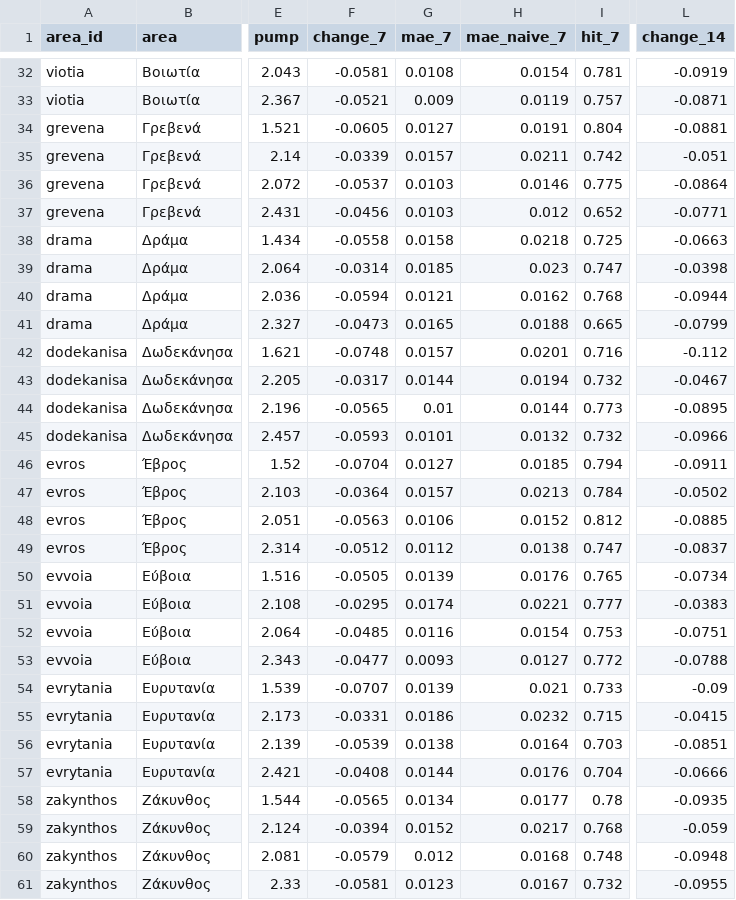
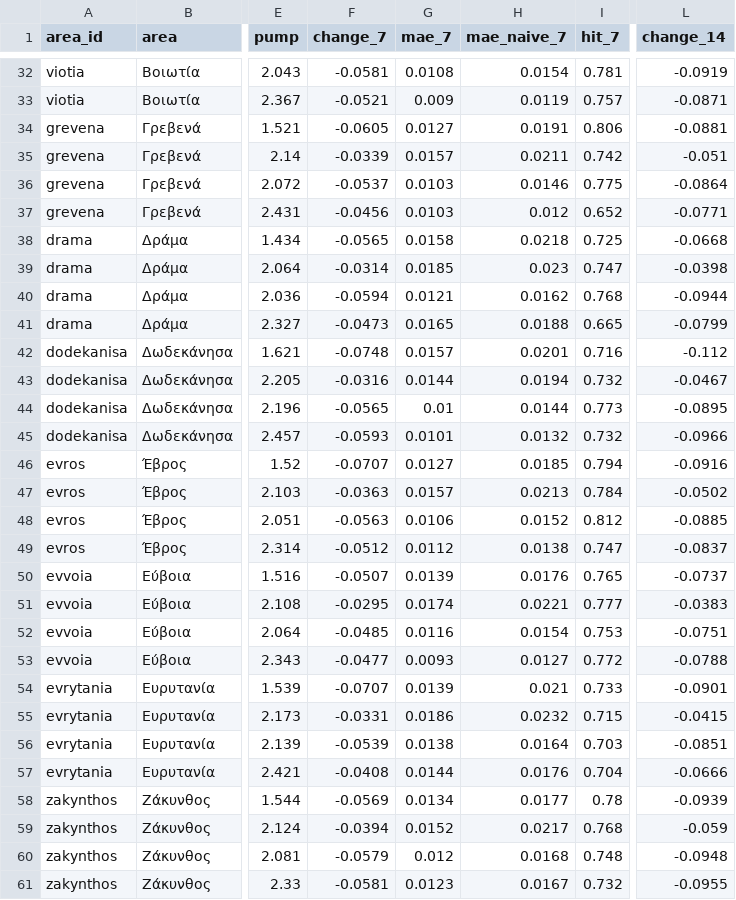
Before and after one commit to despotak/greek-fuel-prices, a CSV file: data/model/forecast.csv, drawn as a sheet; only a part is shown, gaps mark what is left out; the diff covers the shown part only; the diff names each change by its address in the sheet, - before the commit and + after, or states it on an @@ line.

```diff
--- a/data/model/forecast.csv
+++ b/data/model/forecast.csv
-I34 (hit_7): 0.804
+I34 (hit_7): 0.806
-F38 (change_7): -0.0558
+F38 (change_7): -0.0565
-L38 (change_14): -0.0663
+L38 (change_14): -0.0668
-F43 (change_7): -0.0317
+F43 (change_7): -0.0316
-F46 (change_7): -0.0704
+F46 (change_7): -0.0707
-L46 (change_14): -0.0911
+L46 (change_14): -0.0916
-F47 (change_7): -0.0364
+F47 (change_7): -0.0363
-F50 (change_7): -0.0505
+F50 (change_7): -0.0507
-L50 (change_14): -0.0734
+L50 (change_14): -0.0737
-L54 (change_14): -0.09
+L54 (change_14): -0.0901
-F58 (change_7): -0.0565
+F58 (change_7): -0.0569
-L58 (change_14): -0.0935
+L58 (change_14): -0.0939
```
Also changed, not shown: 80 edited cells elsewhere in this file, data/eu/tax_rates.csv, data/international/ecb_eurusd.csv, 3 other files.
